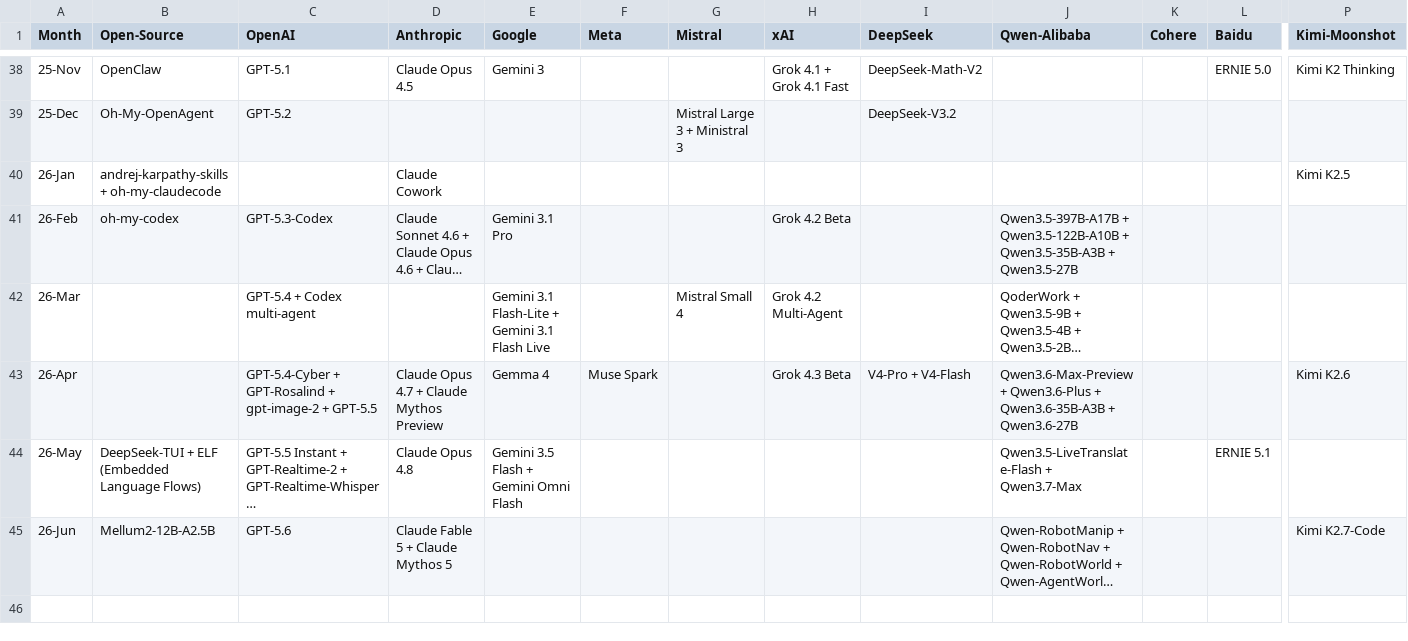
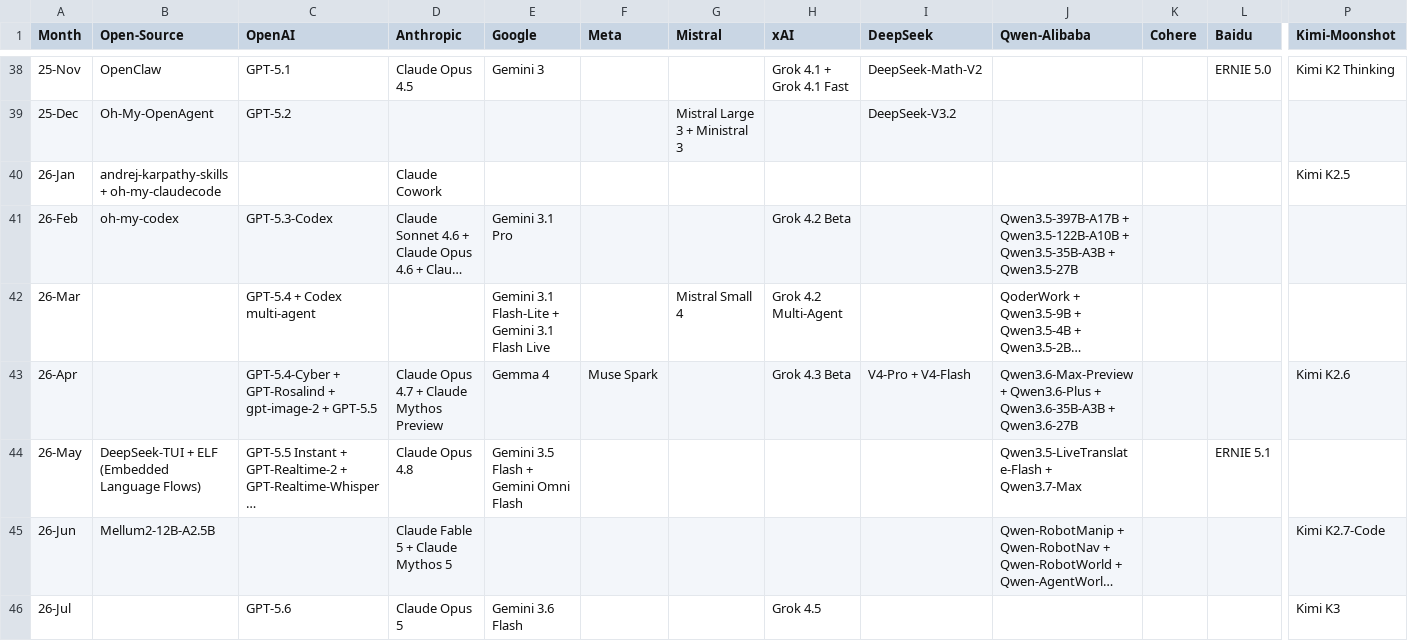
Before and after one commit to Physics-Lee/Monthly_Table_of_LLM_Releasing, a CSV file: llm_release_timeline_2022-11_to_2026-04.csv, drawn as a sheet; only a part is shown, gaps mark what is left out; long unchanged cells end in …; rows hold the shown columns only; the diff names each change by its address in the sheet, - before the commit and + after, or states it on an @@ line.

Commit message:
data: add July 2026 releases (GPT-5.6, Claude Opus 5, Gemini 3.6 Flash, Grok 4.5, Kimi K3)

```diff
--- a/llm_release_timeline_2022-11_to_2026-04.csv
+++ b/llm_release_timeline_2022-11_to_2026-04.csv
-C45 (OpenAI): GPT-5.6
+C45 (OpenAI): (empty)
+row 46: 26-Jul |  | GPT-5.6 | Claude Opus 5 | Gemini 3.6 Flash |  |  | Grok 4.5 |  |  |  |  | Kimi K3
```
Also changed, not shown: 3 other files.
